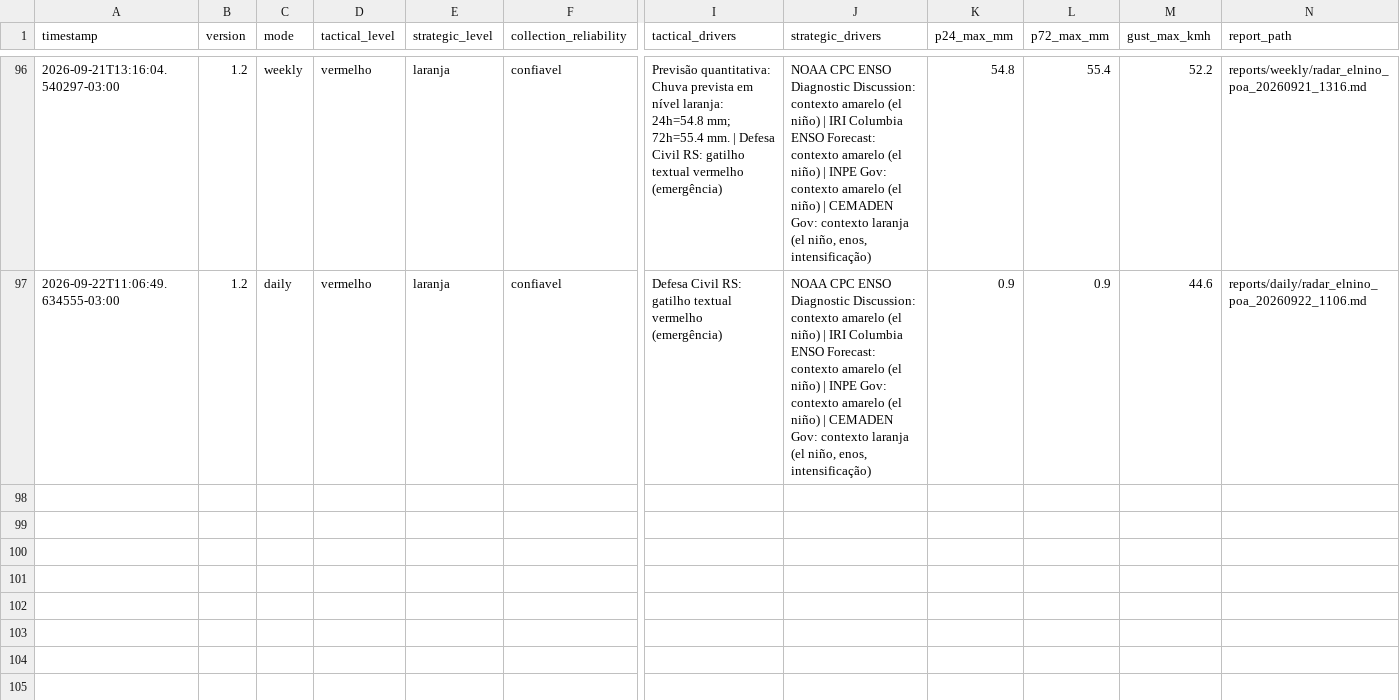
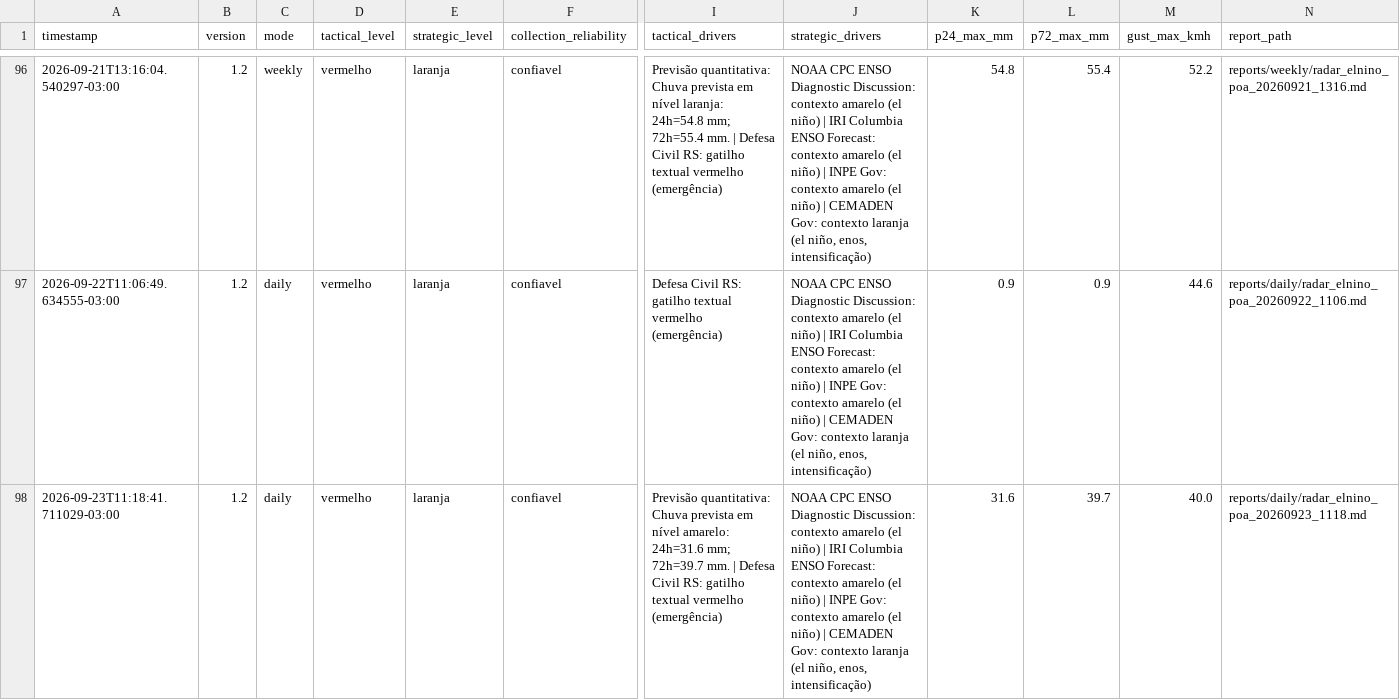
Before and after one commit to wagnerapcosta/elnino-poa-robot, a CSV file: data/history.csv, drawn as a sheet; only a part is shown, gaps mark what is left out; rows hold the shown columns only; the diff names each change by its address in the sheet, - before the commit and + after, or states it on an @@ line.

```diff
--- a/data/history.csv
+++ b/data/history.csv
+row 98: 2026-09-23T11:18:41.711029-03:00 | 1.2 | daily | vermelho | laranja | confiavel | Previsão quantitativa: Chuva prevista em nível amarelo: 24h=31.6 mm; 72h=39.7 mm. | Defesa Civil RS: gatilho textual vermelho (emergência) | NOAA CPC ENSO Diagnostic Discussion: contexto amarelo (el niño) | IRI Columbia ENSO Forecast: contexto amarelo (el niño) | INPE Gov: contexto amarelo (el niño) | CEMADEN Gov: contexto laranja (el niño, enos, intensificação) | 31.6 | 39.7 | 40.0 | reports/daily/radar_elnino_poa_20260923_1118.md
```
